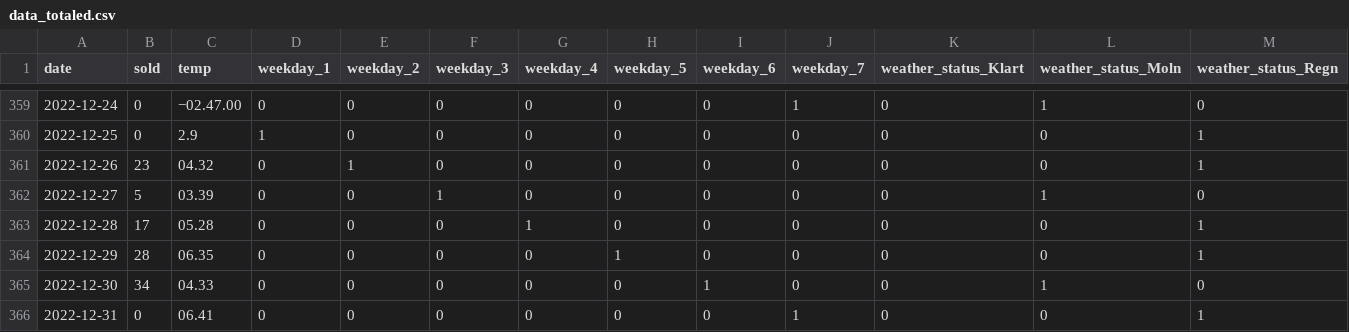
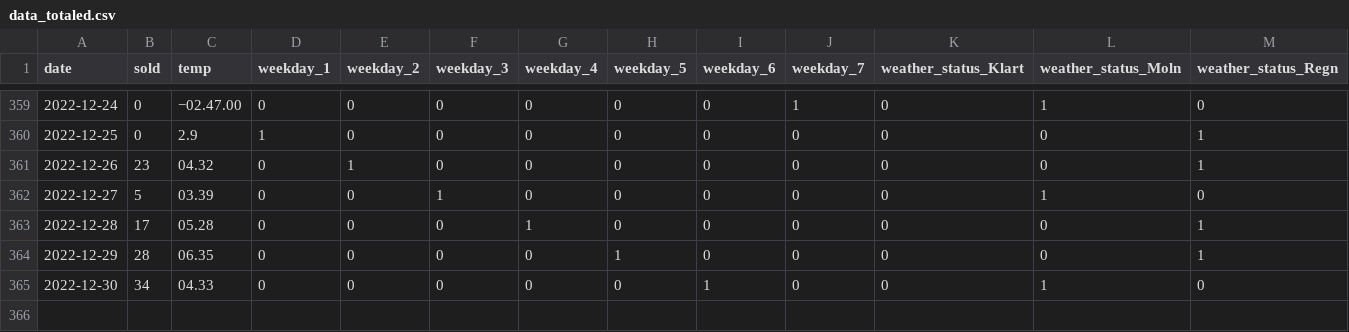
Before and after one commit to FouhChainz/Examensarbete, a CSV file: code/data_totaled.csv, drawn as a sheet; only a part is shown, gaps mark what is left out; rows hold the shown columns only; the diff names each change by its address in the sheet, - before the commit and + after, or states it on an @@ line.

```diff
--- a/code/data_totaled.csv
+++ b/code/data_totaled.csv
-row 366: 2022-12-31 | 0 | 06.41 | 0 | 0 | 0 | 0 | 0 | 0 | 1 | 0 | 0 | 1
```
Also changed, not shown: 34 other files.
